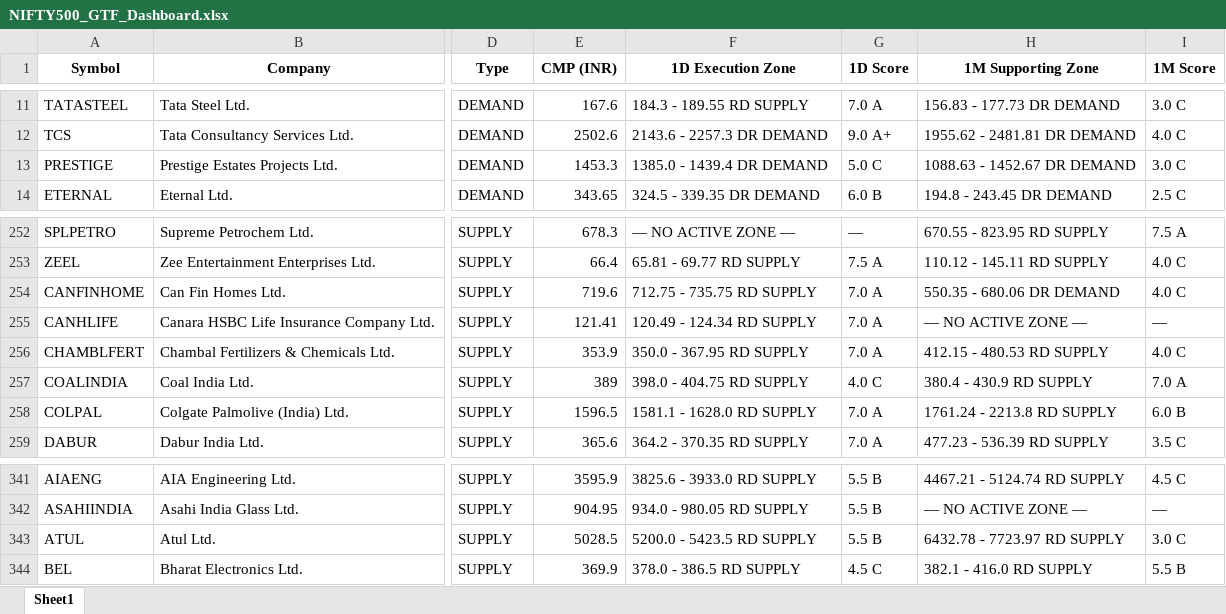
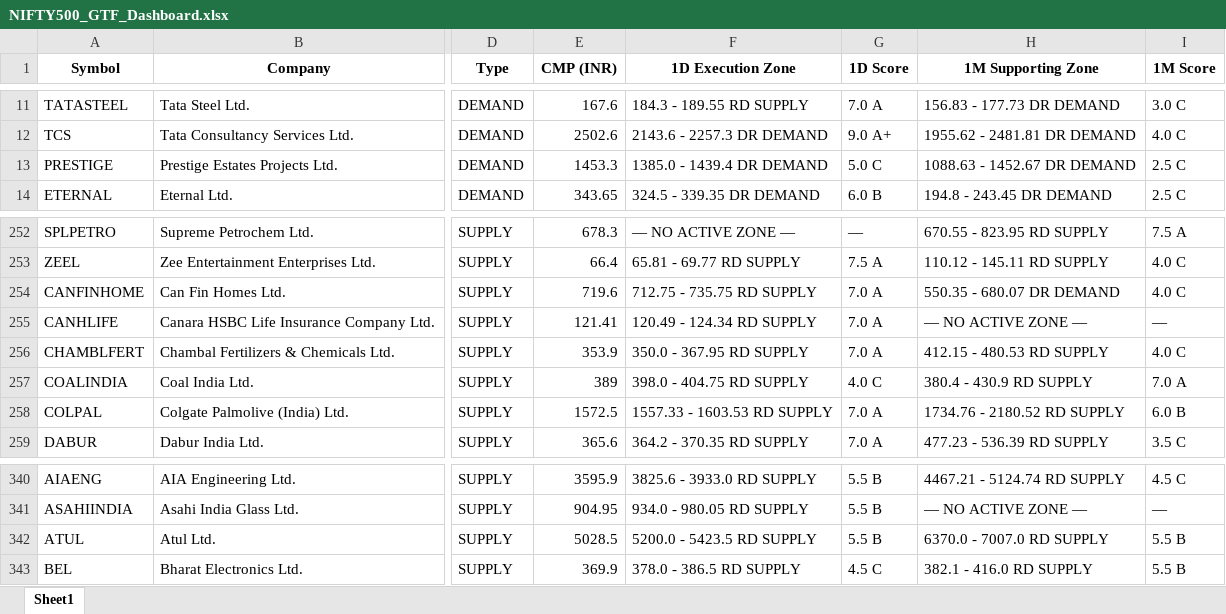
Before and after one commit to heartaltafhussain-lgtm/all-timeframe-stocks, an Excel workbook: NIFTY500_GTF_Dashboard.xlsx, sheet Sheet1, drawn as a sheet; only a part is shown, gaps mark what is left out; values as stored, in another font and other column widths than the file's, no borders; addresses are those after the commit; the diff covers the shown part only; the diff names each change by its address in the sheet, - before the commit and + after, or states it on an @@ line.

```diff
--- a/NIFTY500_GTF_Dashboard.xlsx (sheet Sheet1)
+++ b/NIFTY500_GTF_Dashboard.xlsx (sheet Sheet1)
-I13 (1M Score): 3.0 C
+I13 (1M Score): 2.5 C
-H254 (1M Supporting Zone): 550.35 - 680.06 DR DEMAND
+H254 (1M Supporting Zone): 550.35 - 680.07 DR DEMAND
-E258 (CMP (INR)): 1596.5
+E258 (CMP (INR)): 1572.5
-F258 (1D Execution Zone): 1581.1 - 1628.0 RD SUPPLY
+F258 (1D Execution Zone): 1557.33 - 1603.53 RD SUPPLY
-H258 (1M Supporting Zone): 1761.24 - 2213.8 RD SUPPLY
+H258 (1M Supporting Zone): 1734.76 - 2180.52 RD SUPPLY
-H342 (1M Supporting Zone): 6432.78 - 7723.97 RD SUPPLY
+H342 (1M Supporting Zone): 6370.0 - 7007.0 RD SUPPLY
-I342 (1M Score): 3.0 C
+I342 (1M Score): 5.5 B
```
Also changed, not shown: 11 added rows, 11 removed rows and 2 edited cells elsewhere in this sheet, 3 other files.
